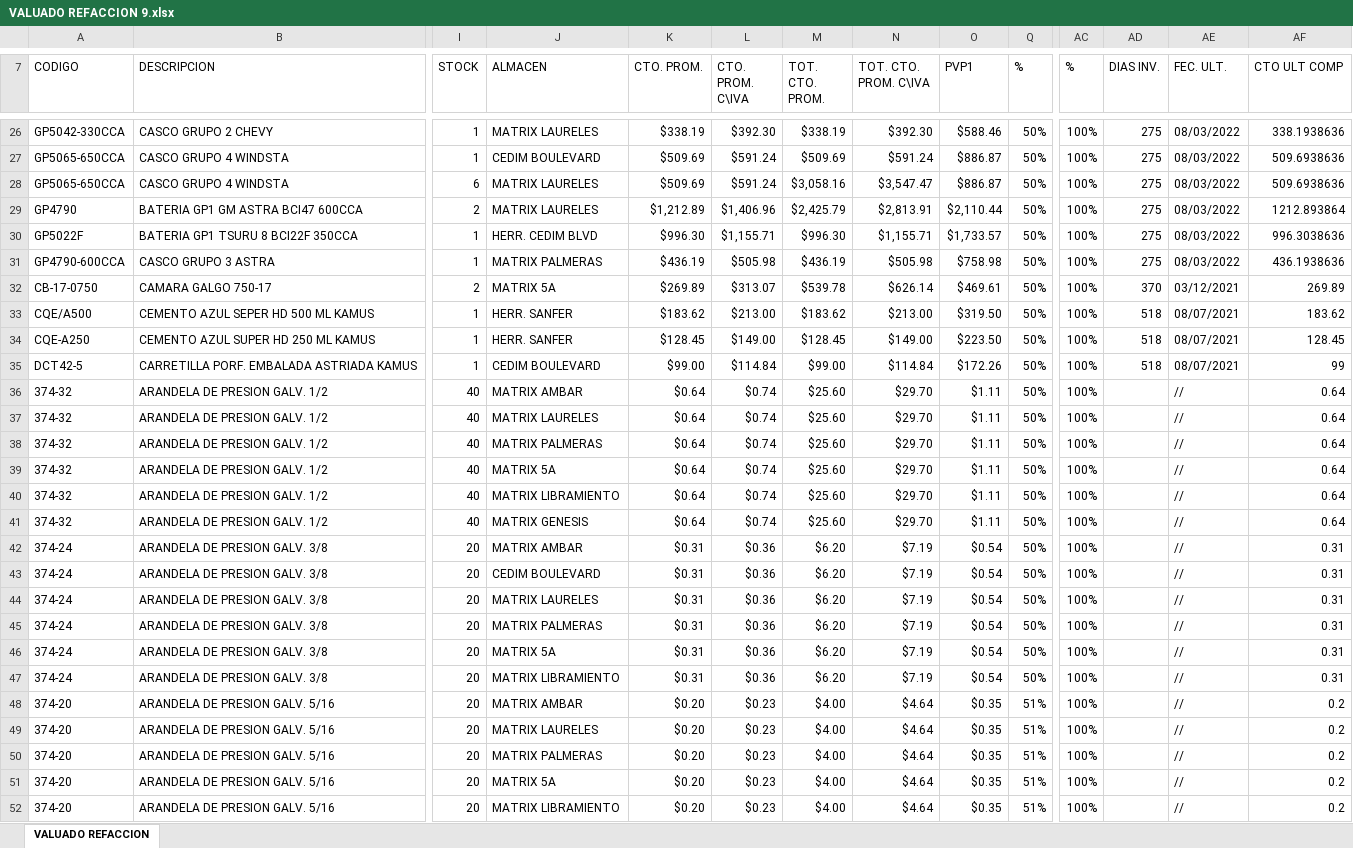
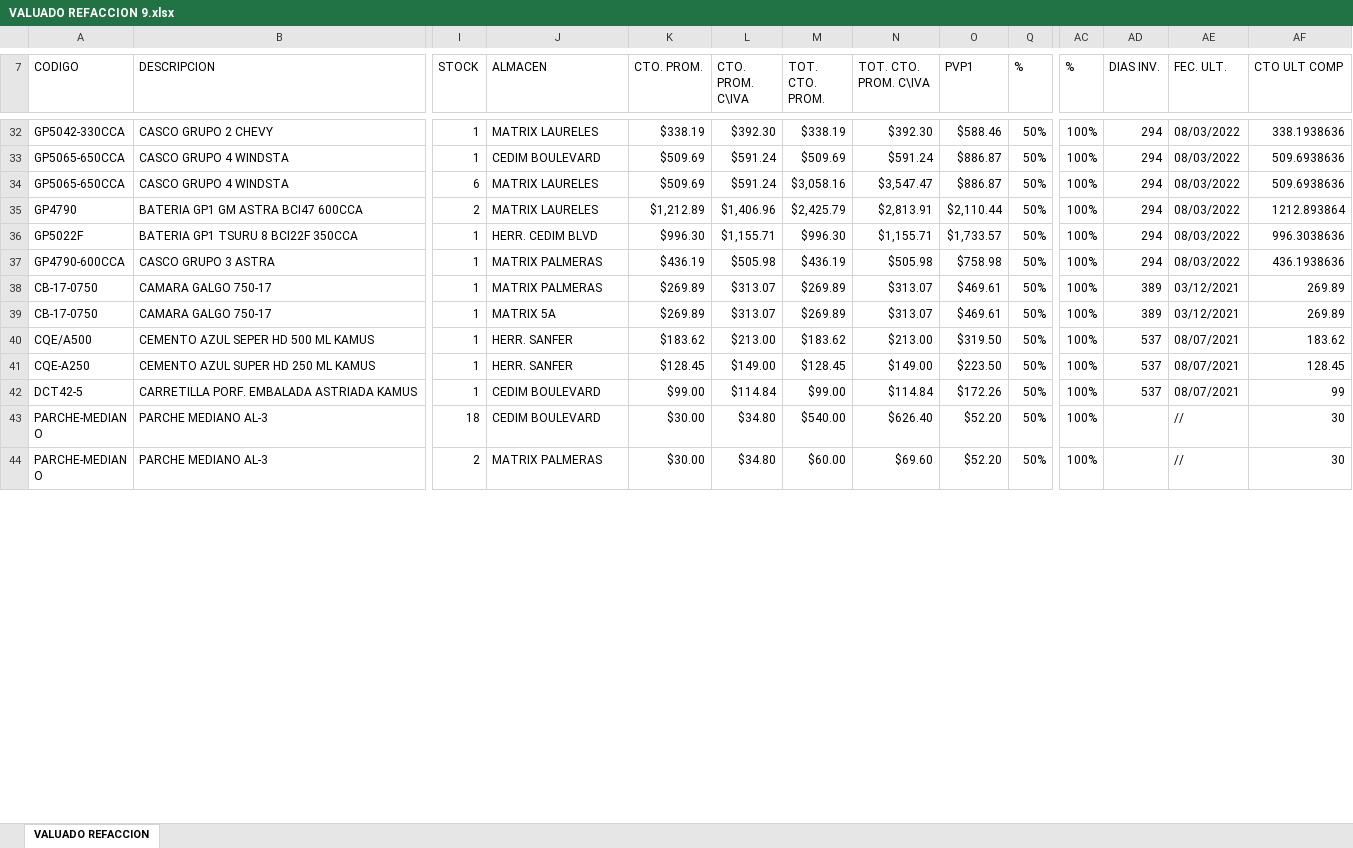
Before and after one commit to Matrix-GerenteTI/Intranet, an Excel workbook: controladores/Reportes/Valuados/VALUADO REFACCION 9.xlsx, sheet VALUADO REFACCION, drawn as a sheet; only a part is shown, gaps mark what is left out; the shorter side is filled out with more unchanged rows; values as stored, in another font and other column widths than the file's, no cell formats; charts and pictures not drawn; removed rows and columns are numbered as before the commit, all else as after; rows hold the shown columns only; the diff covers the shown part only; the diff names each change by its address in the sheet, - before the commit and + after, or states it on an @@ line.

```diff
--- a/controladores/Reportes/Valuados/VALUADO REFACCION 9.xlsx (sheet VALUADO REFACCION)
+++ b/controladores/Reportes/Valuados/VALUADO REFACCION 9.xlsx (sheet VALUADO REFACCION)
-AD32:AD37 (DIAS INV.): 275
+AD32:AD37 (DIAS INV.): 294
+row 38: CB-17-0750 | CAMARA GALGO 750-17 | 1 | MATRIX PALMERAS | $269.89 | $313.07 | $269.89 | $313.07 | $469.61 | 50% | 100% | 389 | 03/12/2021 | 269.89
-I39 (STOCK): 2
+I39 (STOCK): 1
-M39 (TOT. CTO. PROM.): $539.78
+M39 (TOT. CTO. PROM.): $269.89
-N39 (TOT. CTO. PROM. C\IVA): $626.14
+N39 (TOT. CTO. PROM. C\IVA): $313.07
-AD39 (DIAS INV.): 370
+AD39 (DIAS INV.): 389
-AD40:AD42 (DIAS INV.): 518
+AD40:AD42 (DIAS INV.): 537
-row 36: 374-32 | ARANDELA DE PRESION GALV. 1/2 | 40 | MATRIX AMBAR | $0.64 | $0.74 | $25.60 | $29.70 | $1.11 | 50% | 100% |  | // | 0.64
-row 37: 374-32 | ARANDELA DE PRESION GALV. 1/2 | 40 | MATRIX LAURELES | $0.64 | $0.74 | $25.60 | $29.70 | $1.11 | 50% | 100% |  | // | 0.64
-row 38: 374-32 | ARANDELA DE PRESION GALV. 1/2 | 40 | MATRIX PALMERAS | $0.64 | $0.74 | $25.60 | $29.70 | $1.11 | 50% | 100% |  | // | 0.64
-row 39: 374-32 | ARANDELA DE PRESION GALV. 1/2 | 40 | MATRIX 5A | $0.64 | $0.74 | $25.60 | $29.70 | $1.11 | 50% | 100% |  | // | 0.64
-row 40: 374-32 | ARANDELA DE PRESION GALV. 1/2 | 40 | MATRIX LIBRAMIENTO | $0.64 | $0.74 | $25.60 | $29.70 | $1.11 | 50% | 100% |  | // | 0.64
-row 41: 374-32 | ARANDELA DE PRESION GALV. 1/2 | 40 | MATRIX GENESIS | $0.64 | $0.74 | $25.60 | $29.70 | $1.11 | 50% | 100% |  | // | 0.64
-row 42: 374-24 | ARANDELA DE PRESION GALV. 3/8 | 20 | MATRIX AMBAR | $0.31 | $0.36 | $6.20 | $7.19 | $0.54 | 50% | 100% |  | // | 0.31
-row 43: 374-24 | ARANDELA DE PRESION GALV. 3/8 | 20 | CEDIM BOULEVARD | $0.31 | $0.36 | $6.20 | $7.19 | $0.54 | 50% | 100% |  | // | 0.31
-row 44: 374-24 | ARANDELA DE PRESION GALV. 3/8 | 20 | MATRIX LAURELES | $0.31 | $0.36 | $6.20 | $7.19 | $0.54 | 50% | 100% |  | // | 0.31
-row 45: 374-24 | ARANDELA DE PRESION GALV. 3/8 | 20 | MATRIX PALMERAS | $0.31 | $0.36 | $6.20 | $7.19 | $0.54 | 50% | 100% |  | // | 0.31
-row 46: 374-24 | ARANDELA DE PRESION GALV. 3/8 | 20 | MATRIX 5A | $0.31 | $0.36 | $6.20 | $7.19 | $0.54 | 50% | 100% |  | // | 0.31
-row 47: 374-24 | ARANDELA DE PRESION GALV. 3/8 | 20 | MATRIX LIBRAMIENTO | $0.31 | $0.36 | $6.20 | $7.19 | $0.54 | 50% | 100% |  | // | 0.31
-row 48: 374-20 | ARANDELA DE PRESION GALV. 5/16 | 20 | MATRIX AMBAR | $0.20 | $0.23 | $4.00 | $4.64 | $0.35 | 51% | 100% |  | // | 0.2
-row 49: 374-20 | ARANDELA DE PRESION GALV. 5/16 | 20 | MATRIX LAURELES | $0.20 | $0.23 | $4.00 | $4.64 | $0.35 | 51% | 100% |  | // | 0.2
-row 50: 374-20 | ARANDELA DE PRESION GALV. 5/16 | 20 | MATRIX PALMERAS | $0.20 | $0.23 | $4.00 | $4.64 | $0.35 | 51% | 100% |  | // | 0.2
-row 51: 374-20 | ARANDELA DE PRESION GALV. 5/16 | 20 | MATRIX 5A | $0.20 | $0.23 | $4.00 | $4.64 | $0.35 | 51% | 100% |  | // | 0.2
-row 52: 374-20 | ARANDELA DE PRESION GALV. 5/16 | 20 | MATRIX LIBRAMIENTO | $0.20 | $0.23 | $4.00 | $4.64 | $0.35 | 51% | 100% |  | // | 0.2
```
Also changed, not shown: 7 added rows, 44 removed rows and 28 edited cells elsewhere in this sheet, cell formats, formulas that keep their value, hidden cells, controladores/Reportes/Valuados/VALUADO ACCESORIO 9.xlsx, controladores/Reportes/Valuados/VALUADO COLISION 9.xlsx, 22 other files.
